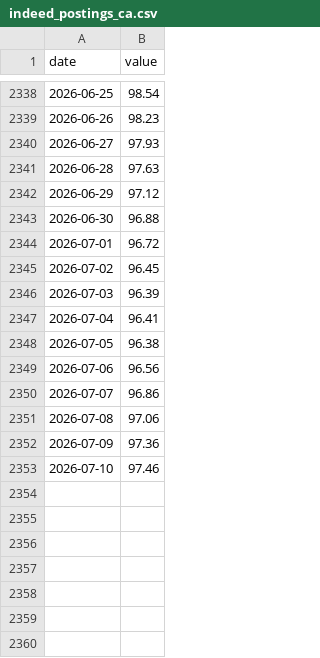
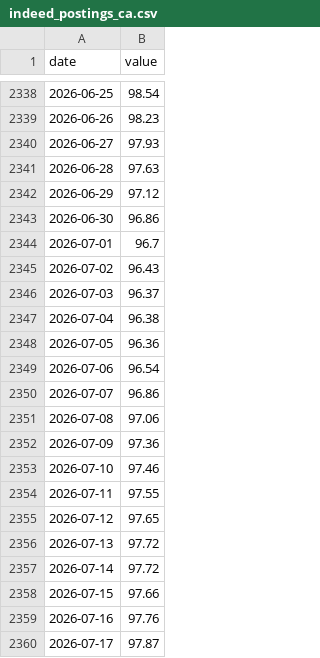
Before and after one commit to jayzhaomurray/sibley-creek, a CSV file: data/raw/indeed_postings_ca.csv, drawn as a sheet; only a part is shown, gaps mark what is left out.

```diff
--- a/data/raw/indeed_postings_ca.csv
+++ b/data/raw/indeed_postings_ca.csv
@@ -2342,9 +2342,9 @@ date,value
 2026-06-29,97.12
-2026-06-30,96.88
-2026-07-01,96.72
-2026-07-02,96.45
-2026-07-03,96.39
-2026-07-04,96.41
-2026-07-05,96.38
-2026-07-06,96.56
+2026-06-30,96.86
+2026-07-01,96.7
+2026-07-02,96.43
+2026-07-03,96.37
+2026-07-04,96.38
+2026-07-05,96.36
+2026-07-06,96.54
 2026-07-07,96.86
@@ -2353 +2353,8 @@ date,value
 2026-07-10,97.46
+2026-07-11,97.55
+2026-07-12,97.65
+2026-07-13,97.72
+2026-07-14,97.72
+2026-07-15,97.66
+2026-07-16,97.76
+2026-07-17,97.87
```
Also changed, not shown: data/processed/goc_ust_spread_10y.csv, data/raw/brent.csv, 38 other files.
